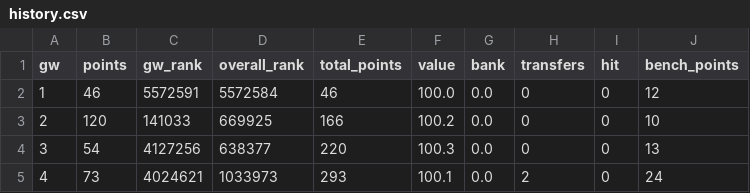
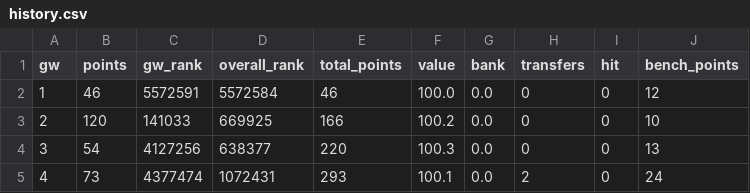
Before and after one commit to steinim/fpl-data, a CSV file: data/entry/history.csv, drawn as a sheet.

```diff
--- a/data/entry/history.csv
+++ b/data/entry/history.csv
@@ -4,2 +4,2 @@ gw,points,gw_rank,overall_rank,total_points,value,bank,transfers,hit,bench_point
 3,54,4127256,638377,220,100.3,0.0,0,0,13
-4,73,4024621,1033973,293,100.1,0.0,2,0,24
+4,73,4377474,1072431,293,100.1,0.0,2,0,24
```
Also changed, not shown: data/events.csv, data/fixtures.csv, 8 other files.
